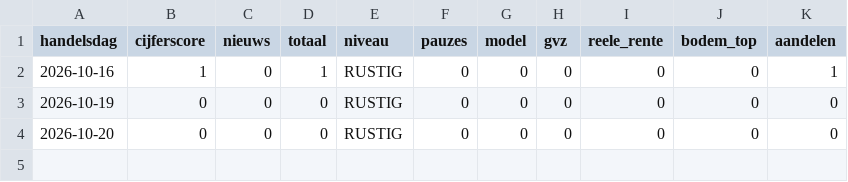
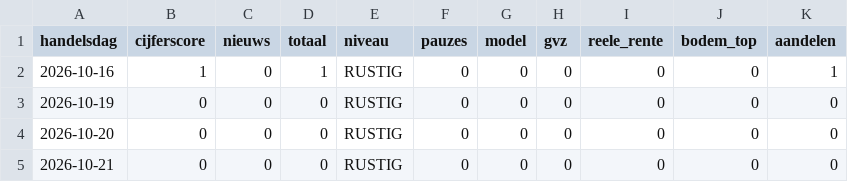
Before and after one commit to vincentwolf89/goudspanning, a CSV file: spanning_historie.csv, drawn as a sheet.

```diff
--- a/spanning_historie.csv
+++ b/spanning_historie.csv
@@ -4 +4,2 @@ handelsdag,cijferscore,nieuws,totaal,niveau,pauzes,model,gvz,reele_rente,bodem_t
 2026-10-20,0,0,0,RUSTIG,0,0,0,0,0,0
+2026-10-21,0,0,0,RUSTIG,0,0,0,0,0,0
```
Also changed, not shown: 2 other files.
